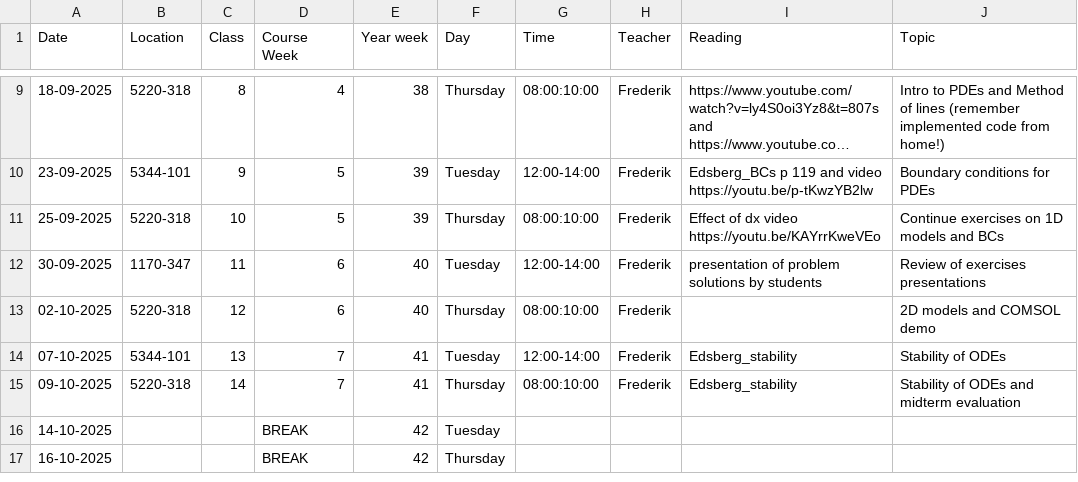
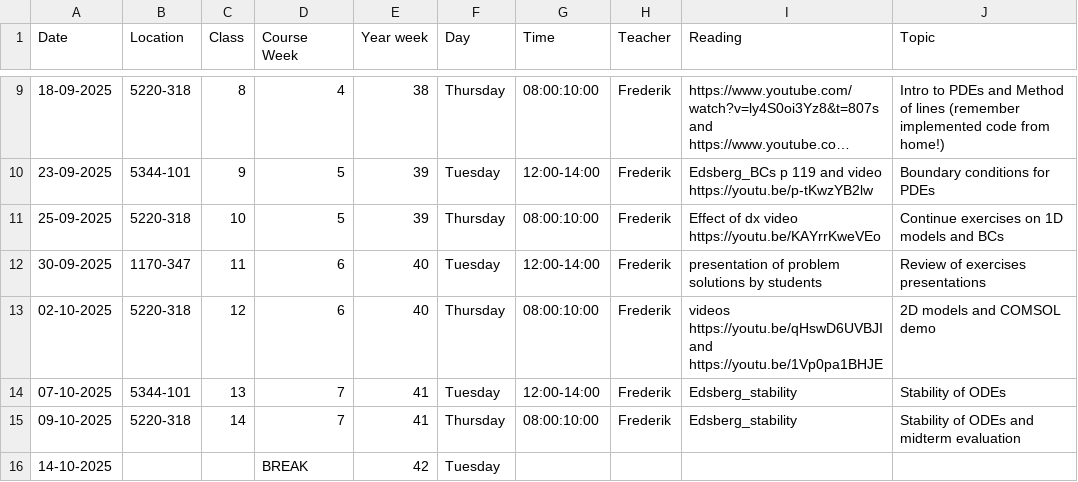
Before and after one commit to AU-BCE-EE/course-modelling-2025, a CSV file: schedule.csv, drawn as a sheet; only a part is shown, gaps mark what is left out; the shorter side is filled out with more unchanged rows; long unchanged cells end in ….

Commit message:
Update schedule.csv

```diff
--- a/schedule.csv
+++ b/schedule.csv
@@ -12,3 +12,3 @@ Date,Location,Class,Course Week,Year week,Day,Time,Teacher,Reading,Topic
 30-09-2025,1170-347,11,6,40,Tuesday,12:00-14:00,Frederik,presentation of problem solutions by students,Review of exercises presentations
-02-10-2025,5220-318,12,6,40,Thursday,08:00:10:00,Frederik, ,2D models and COMSOL demo
+02-10-2025,5220-318,12,6,40,Thursday,08:00:10:00,Frederik,videos https://youtu.be/qHswD6UVBJI and https://youtu.be/1Vp0pa1BHJE,2D models and COMSOL demo
 07-10-2025,5344-101,13,7,41,Tuesday,12:00-14:00,Frederik,Edsberg_stability,Stability of ODEs
```
